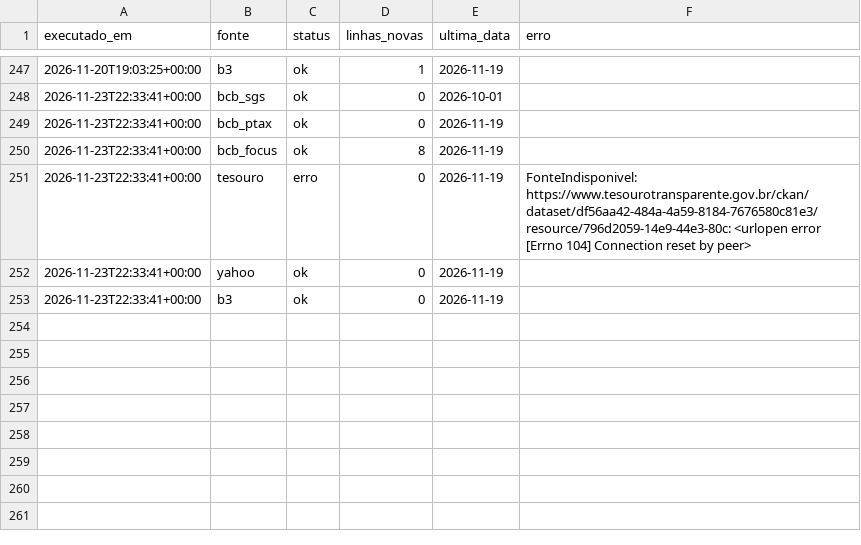
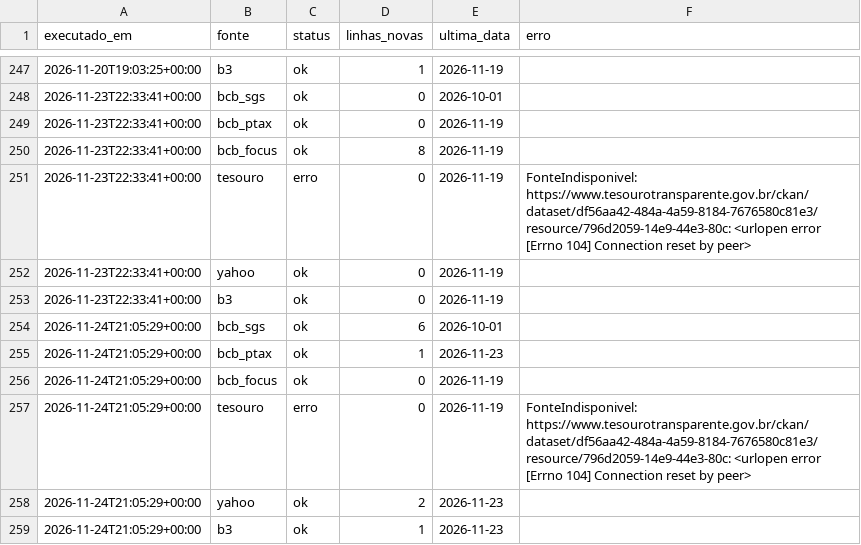
Before and after one commit to GloedenJoao/profissional, a CSV file: dados/controle_extracao.csv, drawn as a sheet; only a part is shown, gaps mark what is left out; the diff names each change by its address in the sheet, - before the commit and + after, or states it on an @@ line.

```diff
--- a/dados/controle_extracao.csv
+++ b/dados/controle_extracao.csv
+row 254: 2026-11-24T21:05:29+00:00 | bcb_sgs | ok | 6 | 2026-10-01
+row 255: 2026-11-24T21:05:29+00:00 | bcb_ptax | ok | 1 | 2026-11-23
+row 256: 2026-11-24T21:05:29+00:00 | bcb_focus | ok | 0 | 2026-11-19
+row 257: 2026-11-24T21:05:29+00:00 | tesouro | erro | 0 | 2026-11-19 | FonteIndisponivel: https://www.tesourotransparente.gov.br/ckan/dataset/df56aa42-484a-4a59-8184-7676580c81e3/resource/796d2059-14e9-44e3-80c: <urlopen error [Errno 104] Connection reset by peer>
+row 258: 2026-11-24T21:05:29+00:00 | yahoo | ok | 2 | 2026-11-23
+row 259: 2026-11-24T21:05:29+00:00 | b3 | ok | 1 | 2026-11-23
```
Also changed, not shown: dados/historico.csv, dados/series/bova11.csv, 12 other files.
